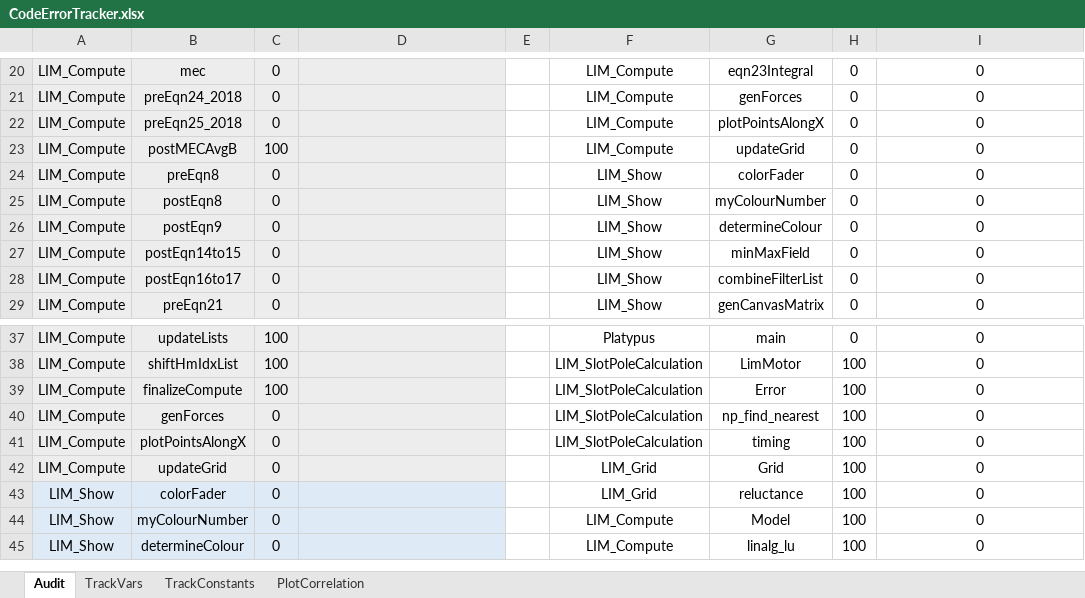
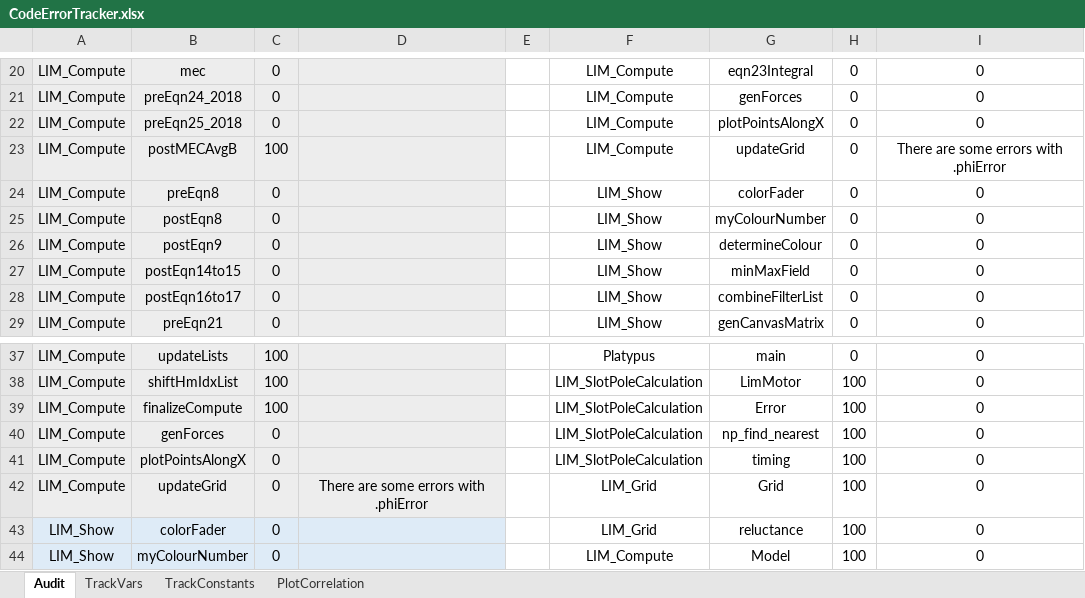
Before and after one commit to MichaelThamm/masters-thesis, an Excel workbook: CodeErrorTracker.xlsx, sheet Audit, drawn as a sheet; only a part is shown, gaps mark what is left out; the shorter side is filled out with more unchanged rows; values as stored, in another font and other column widths than the file's, no borders; charts and pictures and table styles not drawn; the diff names each change by its address in the sheet, - before the commit and + after, or states it on an @@ line.

```diff
--- a/CodeErrorTracker.xlsx (sheet Audit)
+++ b/CodeErrorTracker.xlsx (sheet Audit)
-I23: 0
+I23: There are some errors with .phiError
-D42: (empty)
+D42: There are some errors with .phiError
```
Also changed, not shown: 4 other files.
